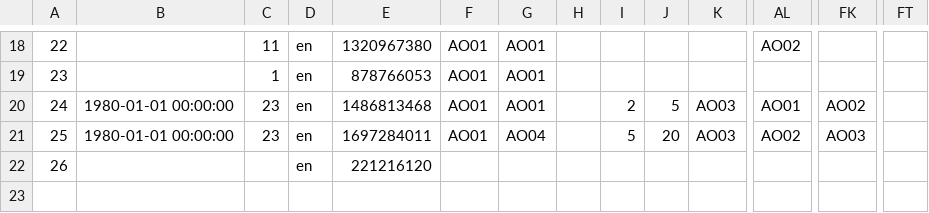
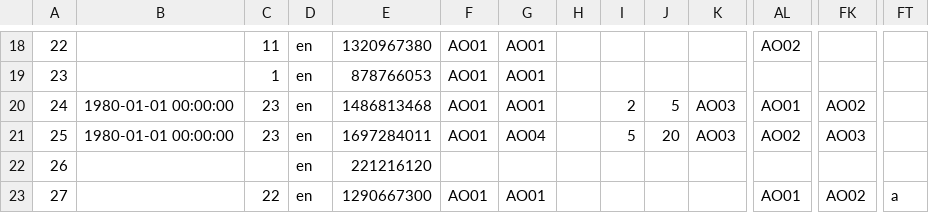
Before and after one commit to linozen/guardint-survey, a CSV file: data/cs_uk_short.csv, drawn as a sheet; only a part is shown, gaps mark what is left out; rows hold the shown columns only; the diff names each change by its address in the sheet, - before the commit and + after, or states it on an @@ line.

```diff
--- a/data/cs_uk_short.csv
+++ b/data/cs_uk_short.csv
+row 23: 27 |  | 22 | en | 1290667300 | AO01 | AO01 |  |  |  |  | AO01 | AO02 | a
```
Also changed, not shown: data/cs_uk_long.csv, data/ms_uk_long.csv, 2 other files.
